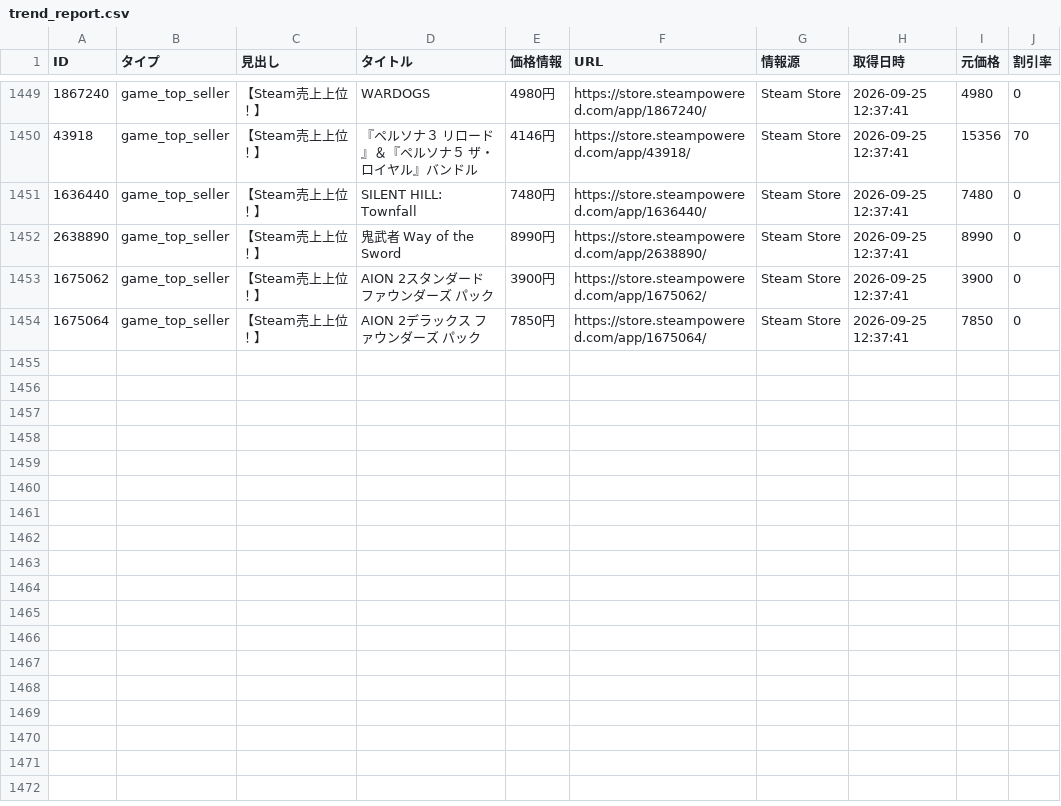
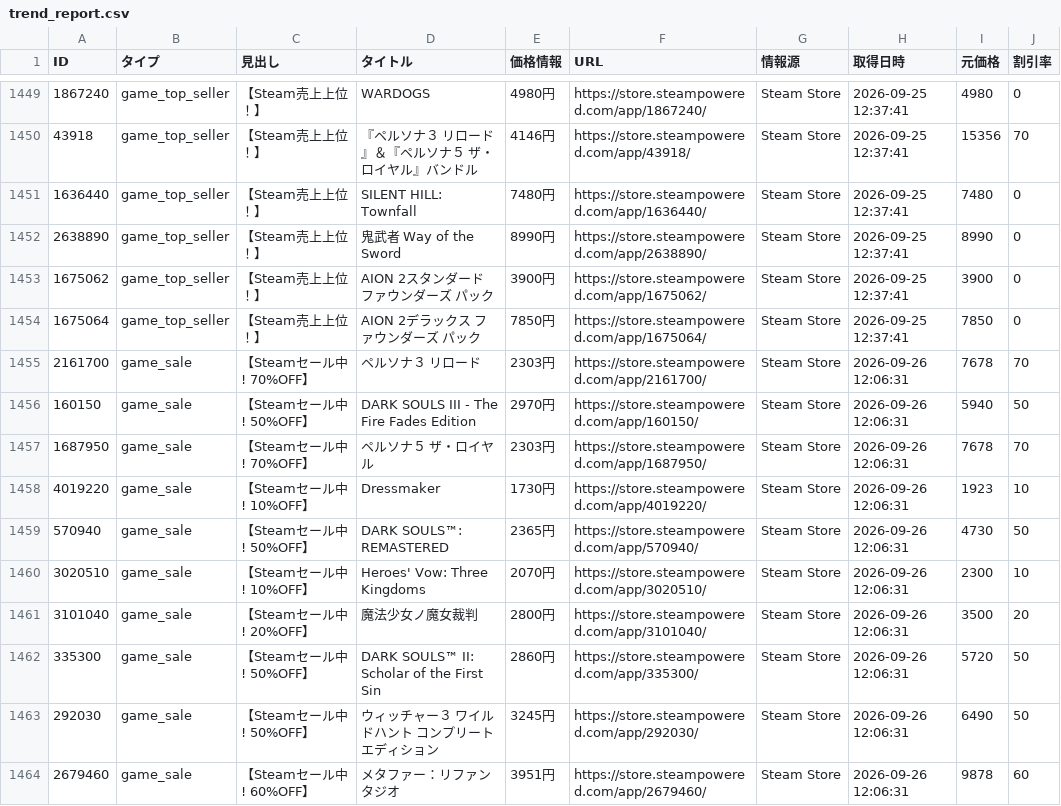
Before and after one commit to Tellurium-App/daily-trendhub, a CSV file: data/trend_report.csv, drawn as a sheet; only a part is shown, gaps mark what is left out; the diff covers the shown part only; the diff names each change by its address in the sheet, - before the commit and + after, or states it on an @@ line.

```diff
--- a/data/trend_report.csv
+++ b/data/trend_report.csv
+row 1455: 2161700 | game_sale | 【Steamセール中! 70%OFF】 | ペルソナ３ リロード | 2303円 | https://store.steampowered.com/app/2161700/ | Steam Store | 2026-09-26 12:06:31 | 7678 | 70
+row 1456: 160150 | game_sale | 【Steamセール中! 50%OFF】 | DARK SOULS III - The Fire Fades Edition | 2970円 | https://store.steampowered.com/app/160150/ | Steam Store | 2026-09-26 12:06:31 | 5940 | 50
+row 1457: 1687950 | game_sale | 【Steamセール中! 70%OFF】 | ペルソナ５ ザ・ロイヤル | 2303円 | https://store.steampowered.com/app/1687950/ | Steam Store | 2026-09-26 12:06:31 | 7678 | 70
+row 1458: 4019220 | game_sale | 【Steamセール中! 10%OFF】 | Dressmaker | 1730円 | https://store.steampowered.com/app/4019220/ | Steam Store | 2026-09-26 12:06:31 | 1923 | 10
+row 1459: 570940 | game_sale | 【Steamセール中! 50%OFF】 | DARK SOULS™: REMASTERED | 2365円 | https://store.steampowered.com/app/570940/ | Steam Store | 2026-09-26 12:06:31 | 4730 | 50
+row 1460: 3020510 | game_sale | 【Steamセール中! 10%OFF】 | Heroes' Vow: Three Kingdoms | 2070円 | https://store.steampowered.com/app/3020510/ | Steam Store | 2026-09-26 12:06:31 | 2300 | 10
+row 1461: 3101040 | game_sale | 【Steamセール中! 20%OFF】 | 魔法少女ノ魔女裁判 | 2800円 | https://store.steampowered.com/app/3101040/ | Steam Store | 2026-09-26 12:06:31 | 3500 | 20
+row 1462: 335300 | game_sale | 【Steamセール中! 50%OFF】 | DARK SOULS™ II: Scholar of the First Sin | 2860円 | https://store.steampowered.com/app/335300/ | Steam Store | 2026-09-26 12:06:31 | 5720 | 50
+row 1463: 292030 | game_sale | 【Steamセール中! 50%OFF】 | ウィッチャー３ ワイルドハント コンプリートエディション | 3245円 | https://store.steampowered.com/app/292030/ | Steam Store | 2026-09-26 12:06:31 | 6490 | 50
+row 1464: 2679460 | game_sale | 【Steamセール中! 60%OFF】 | メタファー：リファンタジオ | 3951円 | https://store.steampowered.com/app/2679460/ | Steam Store | 2026-09-26 12:06:31 | 9878 | 60
```
Also changed, not shown: 9 added rows elsewhere in this file, 2 other files.
